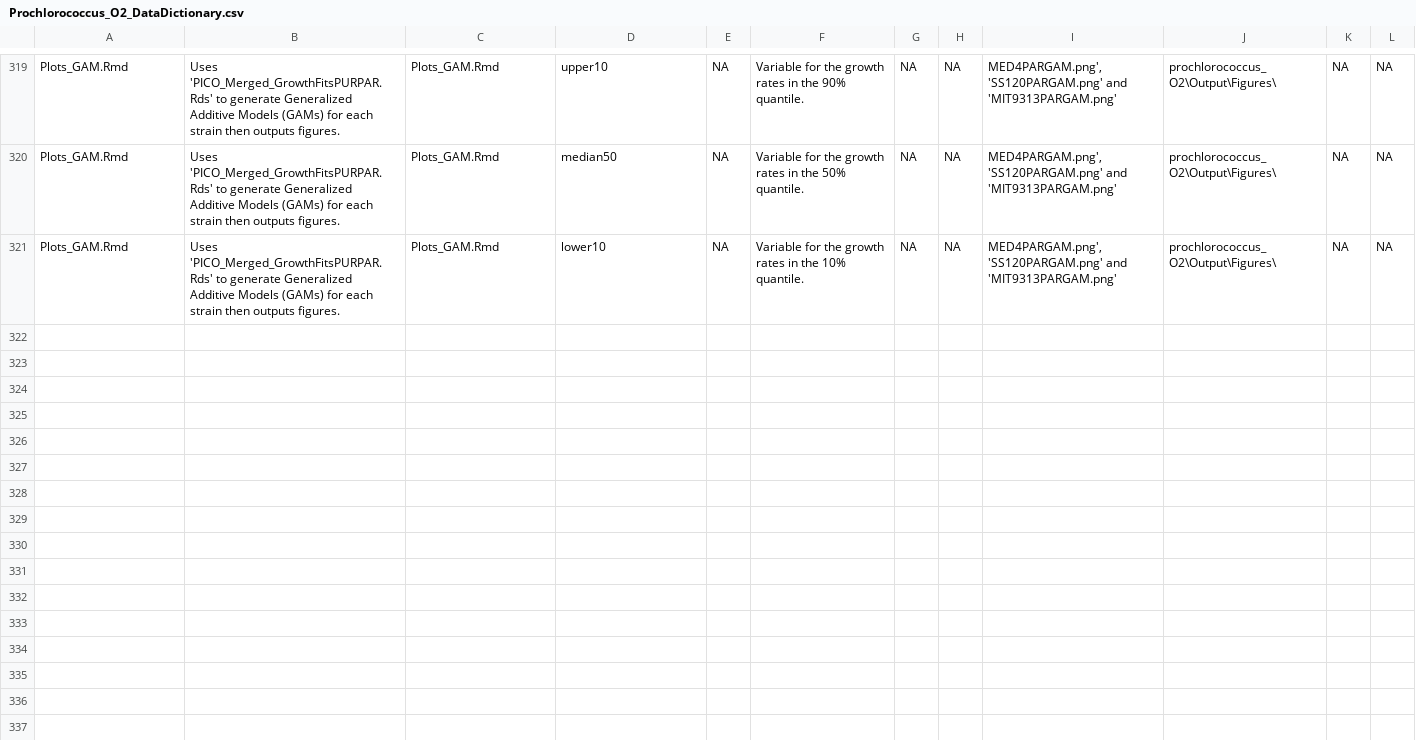
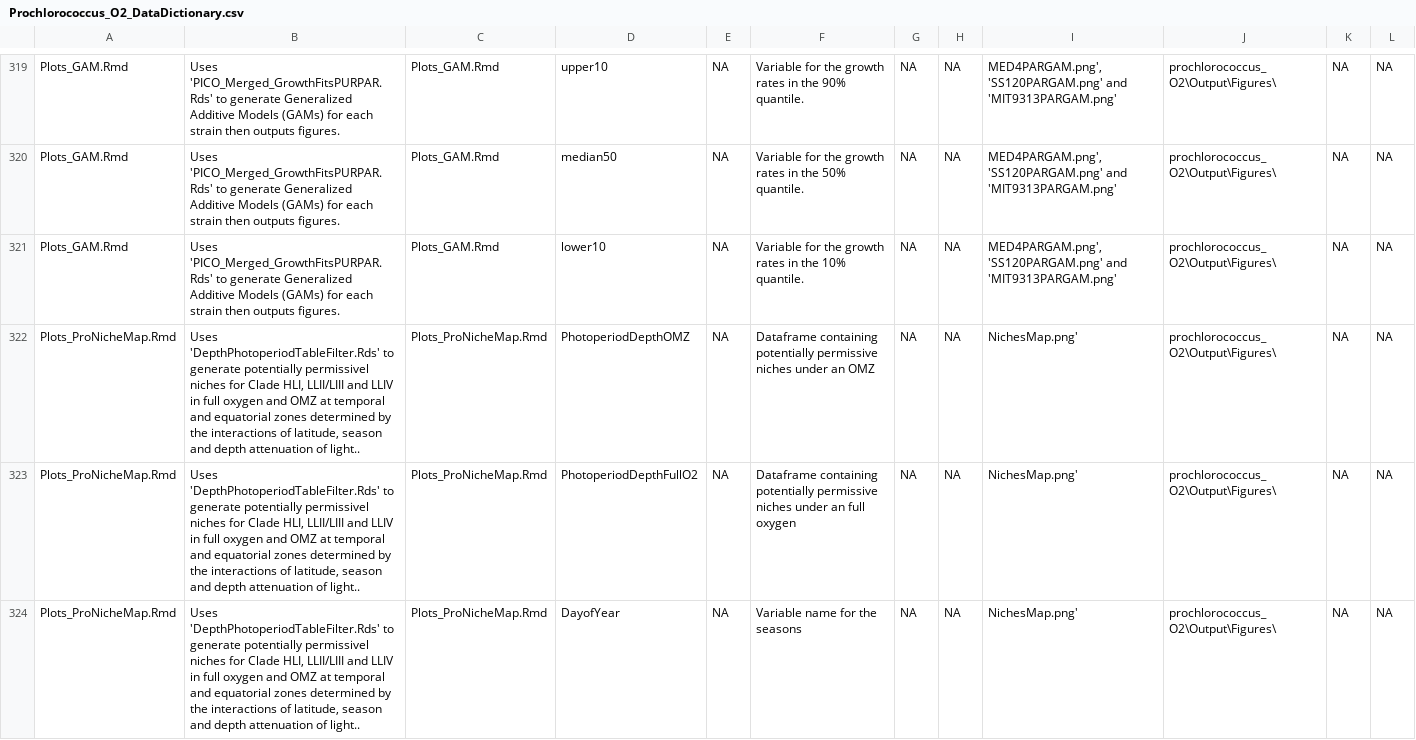
Before and after one commit to FundyPhytoPhys/prochlorococcus_o2, a CSV file: Docs/Prochlorococcus_O2_DataDictionary.csv, drawn as a sheet; only a part is shown, gaps mark what is left out; the diff covers the shown part only; the diff names each change by its address in the sheet, - before the commit and + after, or states it on an @@ line.

Commit message:
edits

```diff
--- a/Docs/Prochlorococcus_O2_DataDictionary.csv
+++ b/Docs/Prochlorococcus_O2_DataDictionary.csv
+row 322: Plots_ProNicheMap.Rmd | Uses 'DepthPhotoperiodTableFilter.Rds' to generate potentially permissivel niches for Clade HLI, LLII/LIII and LLIV in full oxygen and OMZ at temporal and equatorial zones determined by the interactions of latitude, season and depth attenuation of light.. | Plots_ProNicheMap.Rmd | PhotoperiodDepthOMZ | NA | Dataframe containing potentially permissive niches under an OMZ | NA | NA | NichesMap.png' | prochlorococcus_O2\Output\Figures\ | NA | NA
+row 323: Plots_ProNicheMap.Rmd | Uses 'DepthPhotoperiodTableFilter.Rds' to generate potentially permissivel niches for Clade HLI, LLII/LIII and LLIV in full oxygen and OMZ at temporal and equatorial zones determined by the interactions of latitude, season and depth attenuation of light.. | Plots_ProNicheMap.Rmd | PhotoperiodDepthFullO2 | NA | Dataframe containing potentially permissive niches under an full oxygen | NA | NA | NichesMap.png' | prochlorococcus_O2\Output\Figures\ | NA | NA
+row 324: Plots_ProNicheMap.Rmd | Uses 'DepthPhotoperiodTableFilter.Rds' to generate potentially permissivel niches for Clade HLI, LLII/LIII and LLIV in full oxygen and OMZ at temporal and equatorial zones determined by the interactions of latitude, season and depth attenuation of light.. | Plots_ProNicheMap.Rmd | DayofYear | NA | Variable name for the seasons | NA | NA | NichesMap.png' | prochlorococcus_O2\Output\Figures\ | NA | NA
```
Also changed, not shown: 2 added rows elsewhere in this file.
